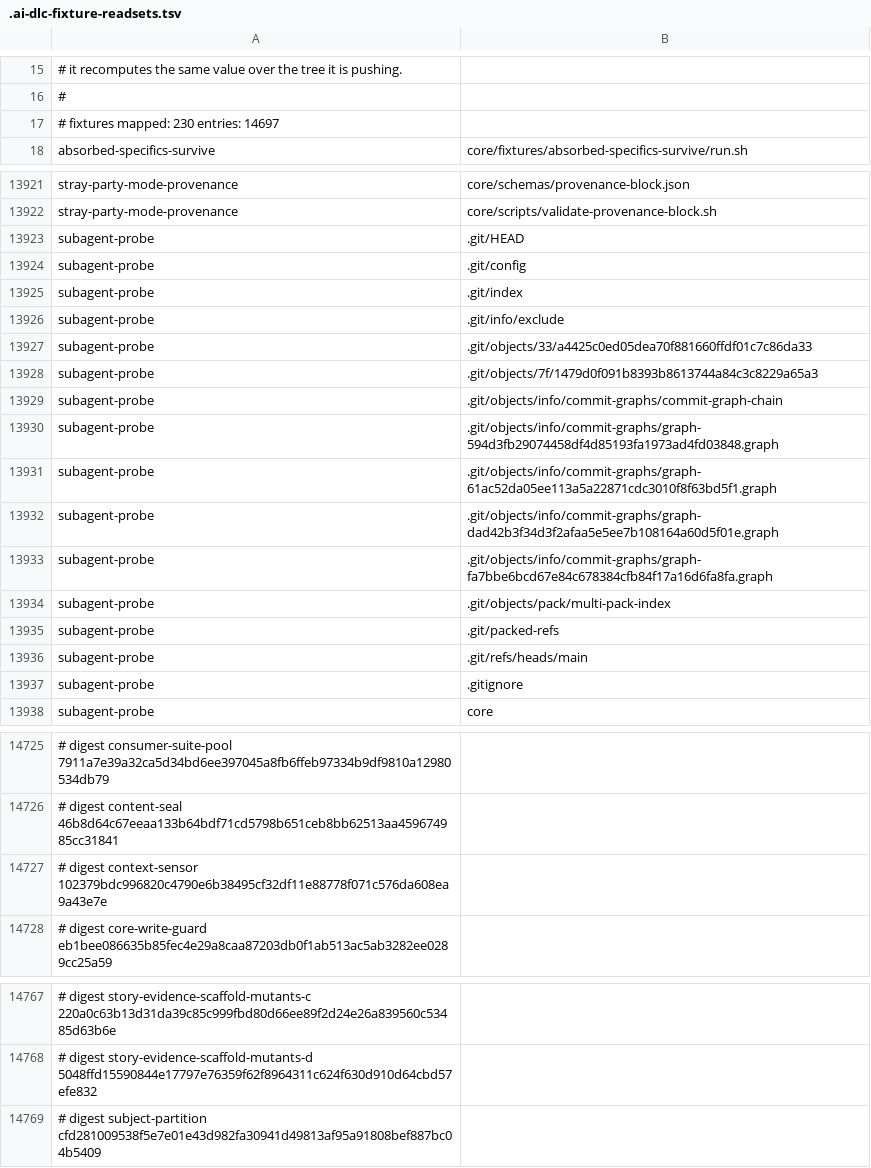
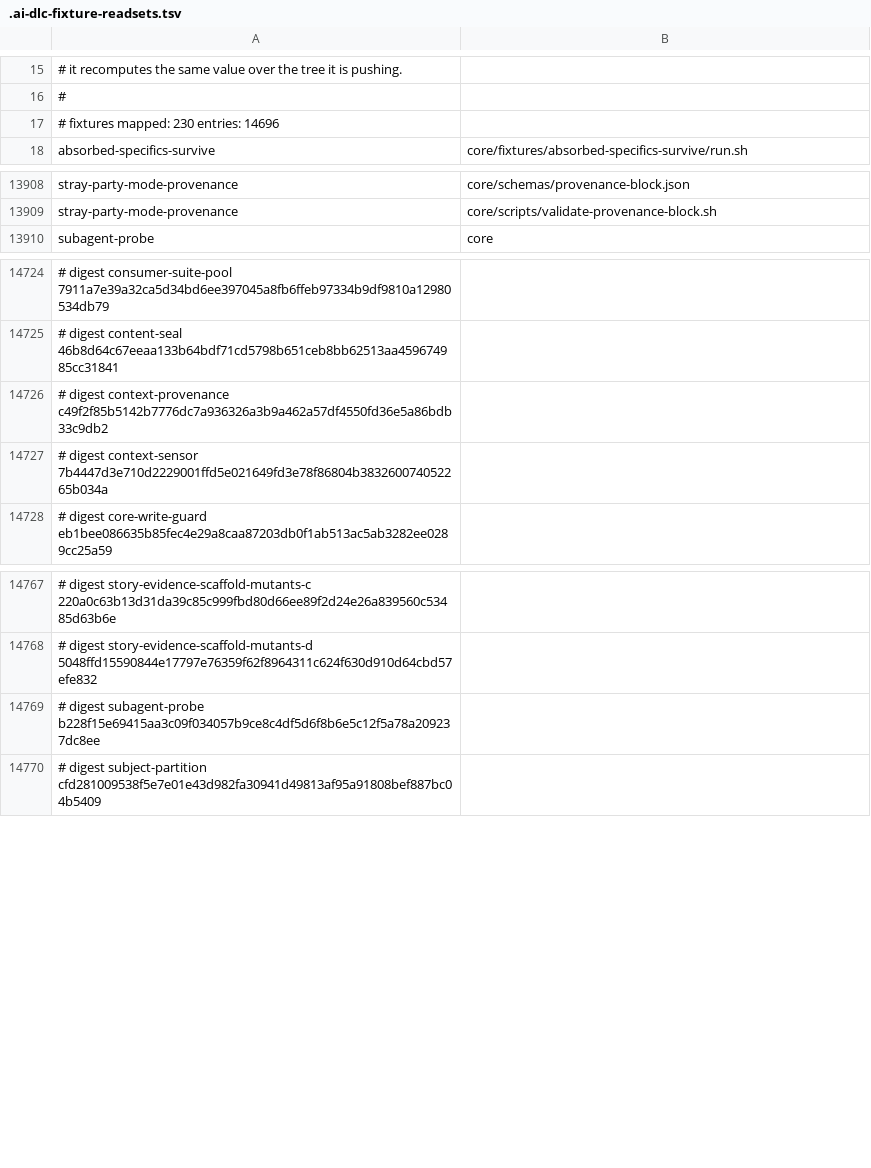
Before and after one commit to euron8/ai-dlc, a TSV file: .ai-dlc-fixture-readsets.tsv, drawn as a sheet; only a part is shown, gaps mark what is left out; removed rows and columns are numbered as before the commit, all else as after; the diff covers the shown part only; the diff names each change by its address in the sheet, - before the commit and + after, or states it on an @@ line.

```diff
--- a/.ai-dlc-fixture-readsets.tsv
+++ b/.ai-dlc-fixture-readsets.tsv
-A17: # fixtures mapped: 230 entries: 14697
+A17: # fixtures mapped: 230 entries: 14696
-row 13923: subagent-probe | .git/HEAD
-row 13924: subagent-probe | .git/config
-row 13925: subagent-probe | .git/index
-row 13926: subagent-probe | .git/info/exclude
-row 13927: subagent-probe | .git/objects/33/a4425c0ed05dea70f881660ffdf01c7c86da33
-row 13928: subagent-probe | .git/objects/7f/1479d0f091b8393b8613744a84c3c8229a65a3
-row 13929: subagent-probe | .git/objects/info/commit-graphs/commit-graph-chain
-row 13930: subagent-probe | .git/objects/info/commit-graphs/graph-594d3fb29074458df4d85193fa1973ad4fd03848.graph
-row 13931: subagent-probe | .git/objects/info/commit-graphs/graph-61ac52da05ee113a5a22871cdc3010f8f63bd5f1.graph
-row 13932: subagent-probe | .git/objects/info/commit-graphs/graph-dad42b3f34d3f2afaa5e5ee7b108164a60d5f01e.graph
-row 13933: subagent-probe | .git/objects/info/commit-graphs/graph-fa7bbe6bcd67e84c678384cfb84f17a16d6fa8fa.graph
-row 13934: subagent-probe | .git/objects/pack/multi-pack-index
-row 13935: subagent-probe | .git/packed-refs
-row 13936: subagent-probe | .git/refs/heads/main
-row 13937: subagent-probe | .gitignore
-A14726: # digest context-sensor 102379bdc996820c4790e6b38495cf32df11e88778f071c576da608ea9a43e7e
+A14726: # digest context-provenance c49f2f85b5142b7776dc7a936326a3b9a462a57df4550fd36e5a86bdb33c9db2
+row 14727: # digest context-sensor 7b4447d3e710d2229001ffd5e021649fd3e78f86804b383260074052265b034a
+row 14769: # digest subagent-probe b228f15e69415aa3c09f034057b9ce8c4df5d6f8b6e5c12f5a78a209237dc8ee
```
Also changed, not shown: 29 added rows, 15 removed rows and 1 edited cell elsewhere in this file, 22 other files.
